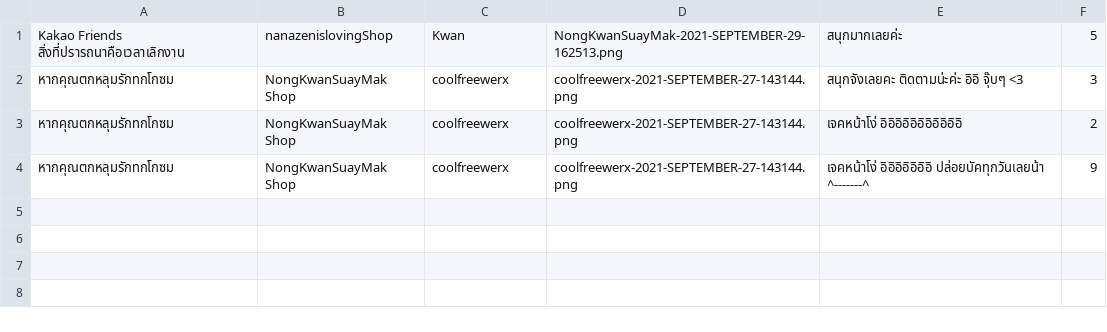
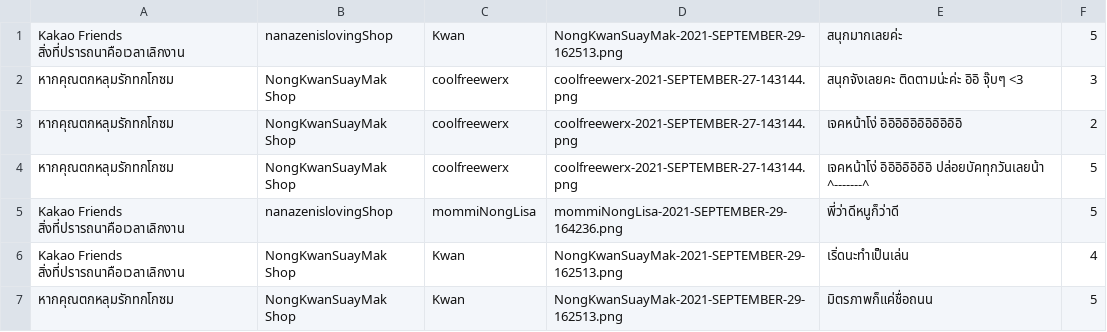
Before and after one commit to Coolfreewerx/book-shop, a CSV file: csv-data/reviews.csv, drawn as a sheet.

```diff
--- a/csv-data/reviews.csv
+++ b/csv-data/reviews.csv
@@ -3,2 +3,5 @@
 "หากคุณตกหลุมรักทกโกซม","NongKwanSuayMak Shop",coolfreewerx,coolfreewerx-2021-SEPTEMBER-27-143144.png,"เจคหน้าโง่ อิอิอิอิอิอิอิอิอิอิอิ",2
-"หากคุณตกหลุมรักทกโกซม","NongKwanSuayMak Shop",coolfreewerx,coolfreewerx-2021-SEPTEMBER-27-143144.png,"เจคหน้าโง่ อิอิอิอิอิอิอิ ปล่อยบัคทุกวันเลยน้า  ^-------^",9
+"หากคุณตกหลุมรักทกโกซม","NongKwanSuayMak Shop",coolfreewerx,coolfreewerx-2021-SEPTEMBER-27-143144.png,"เจคหน้าโง่ อิอิอิอิอิอิอิ ปล่อยบัคทุกวันเลยน้า  ^-------^",5
+"Kakao Friends สิ่งที่ปรารถนาคือเวลาเลิกงาน","nanazenislovingShop",mommiNongLisa,mommiNongLisa-2021-SEPTEMBER-29-164236.png,"พี่ว่าดีหนูก็ว่าดี",5
+"Kakao Friends สิ่งที่ปรารถนาคือเวลาเลิกงาน","NongKwanSuayMak Shop",Kwan,NongKwanSuayMak-2021-SEPTEMBER-29-162513.png,"เริ่ดนะทำเป็นเล่น",4
+"หากคุณตกหลุมรักทกโกซม","NongKwanSuayMak Shop",Kwan,NongKwanSuayMak-2021-SEPTEMBER-29-162513.png,"มิตรภาพก็แค่ชื่อถนน",5
```
Also changed, not shown: csv-data/accountData.csv, csv-data/bookDetail.csv, 12 other files.
